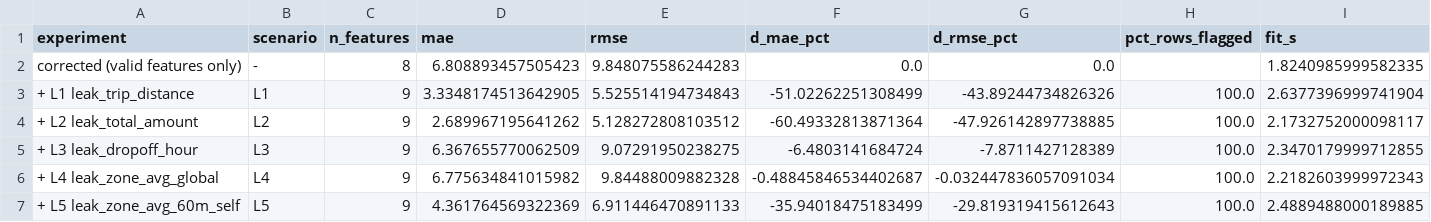
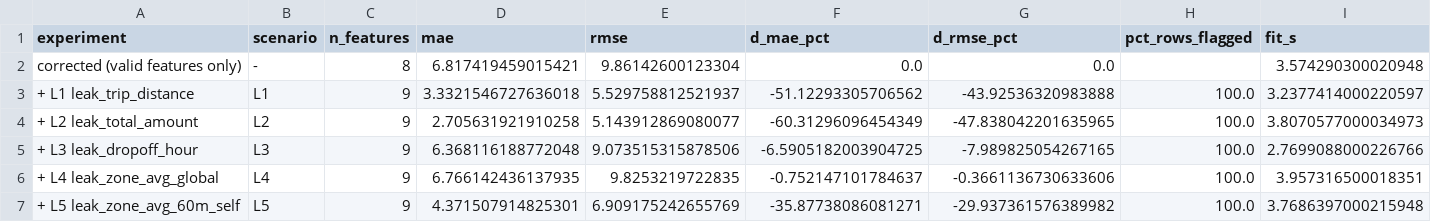
Before and after one commit to 0utc/leakscope, a CSV file: results/ml_comparison.csv, drawn as a sheet; only a part is shown; the diff covers the shown part only.

```diff
--- a/results/ml_comparison.csv
+++ b/results/ml_comparison.csv
@@ -1,7 +1,7 @@
 experiment,scenario,n_features,mae,rmse,d_mae_pct,d_rmse_pct,pct_rows_flagged,fit_s
-corrected (valid features only),-,8,6.808893457505423,9.848075586244283,0.0,0.0,,1.8240985999582335
-+ L1 leak_trip_distance,L1,9,3.3348174513642905,5.525514194734843,-51.02262251308499,-43.89244734826326,100.0,2.6377396999741904
-+ L2 leak_total_amount,L2,9,2.689967195641262,5.128272808103512,-60.49332813871364,-47.926142897738885,100.0,2.1732752000098117
-+ L3 leak_dropoff_hour,L3,9,6.367655770062509,9.07291950238275,-6.4803141684724,-7.8711427128389,100.0,2.3470179999712855
-+ L4 leak_zone_avg_global,L4,9,6.775634841015982,9.84488009882328,-0.48845846534402687,-0.032447836057091034,100.0,2.2182603999972343
-+ L5 leak_zone_avg_60m_self,L5,9,4.361764569322369,6.911446470891133,-35.94018475183499,-29.819319415612643,100.0,2.4889488000189885
+corrected (valid features only),-,8,6.817419459015421,9.86142600123304,0.0,0.0,,3.574290300020948
++ L1 leak_trip_distance,L1,9,3.3321546727636018,5.529758812521937,-51.12293305706562,-43.92536320983888,100.0,3.2377414000220597
++ L2 leak_total_amount,L2,9,2.705631921910258,5.143912869080077,-60.31296096454349,-47.838042201635965,100.0,3.8070577000034973
++ L3 leak_dropoff_hour,L3,9,6.368116188772048,9.073515315878506,-6.5905182003904725,-7.989825054267165,100.0,2.7699088000226766
++ L4 leak_zone_avg_global,L4,9,6.766142436137935,9.8253219722835,-0.752147101784637,-0.3661136730633606,100.0,3.957316500018351
++ L5 leak_zone_avg_60m_self,L5,9,4.371507914825301,6.909175242655769,-35.87738086081271,-29.937361576389982,100.0,3.7686397000215948
```
Also changed, not shown: 25 edited cells elsewhere in this file, results/ml_ablation.csv, results/ml_production.csv, 7 other files.
